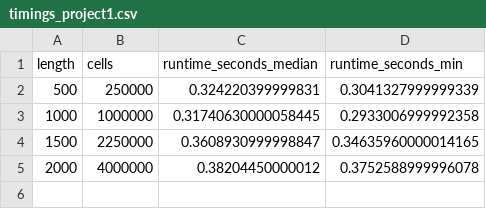
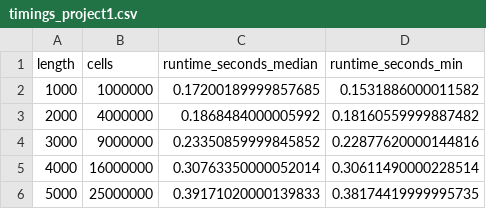
Before and after one commit to DevelAUper/bioseq-algorithms, a CSV file: submissions/project-1-global-linear-gap/results/timings_project1.csv, drawn as a sheet.

Commit message:
Simplify submission folder, improve smoke tests, re-run benchmarks with larger range

```diff
--- a/submissions/project-1-global-linear-gap/results/timings_project1.csv
+++ b/submissions/project-1-global-linear-gap/results/timings_project1.csv
@@ -1,5 +1,6 @@
 length,cells,runtime_seconds_median,runtime_seconds_min
-500,250000,0.324220399999831,0.3041327999999339
-1000,1000000,0.31740630000058445,0.2933006999992358
-1500,2250000,0.3608930999998847,0.34635960000014165
-2000,4000000,0.38204450000012,0.3752588999996078
+1000,1000000,0.17200189999857685,0.1531886000011582
+2000,4000000,0.1868484000005992,0.18160559999887482
+3000,9000000,0.23350859999845852,0.22877620000144816
+4000,16000000,0.30763350000052014,0.30611490000228514
+5000,25000000,0.39171020000139833,0.38174419999995735
```
Also changed, not shown: 54 other files.
